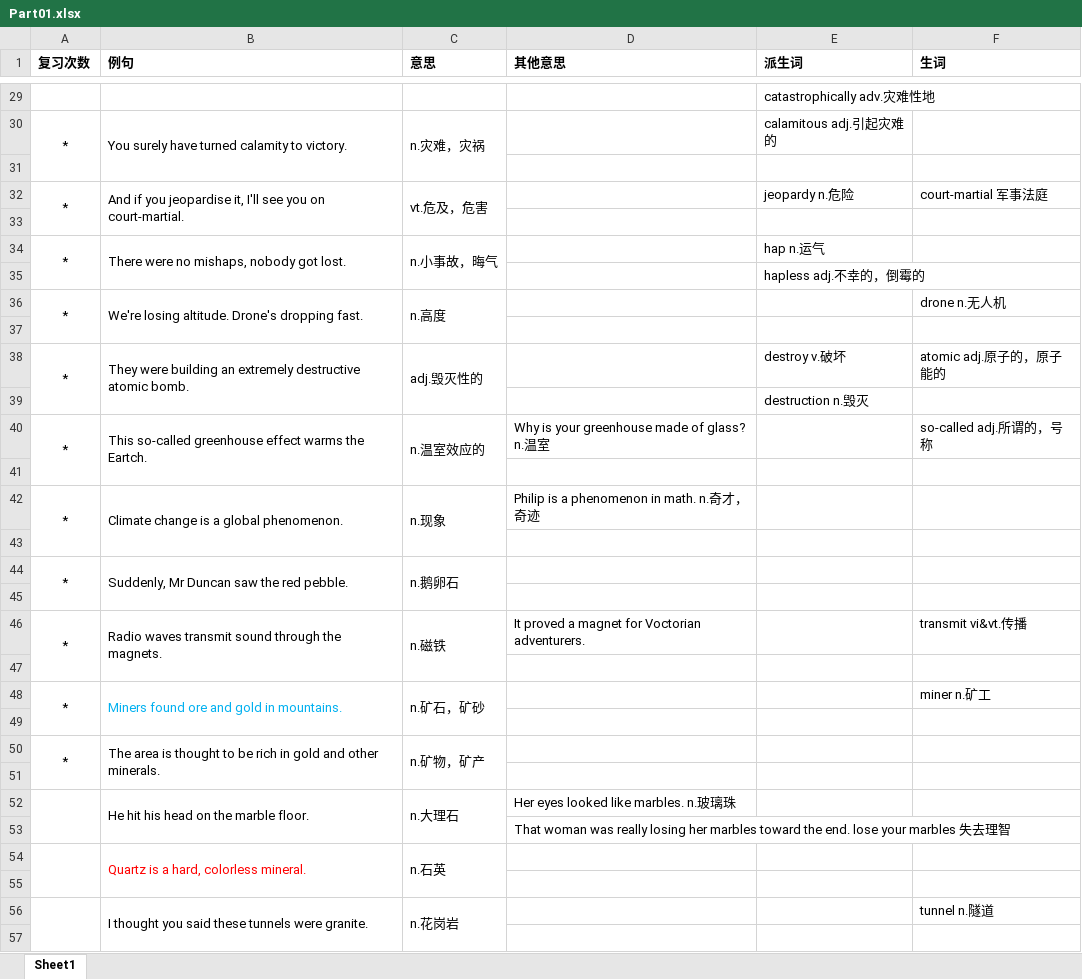
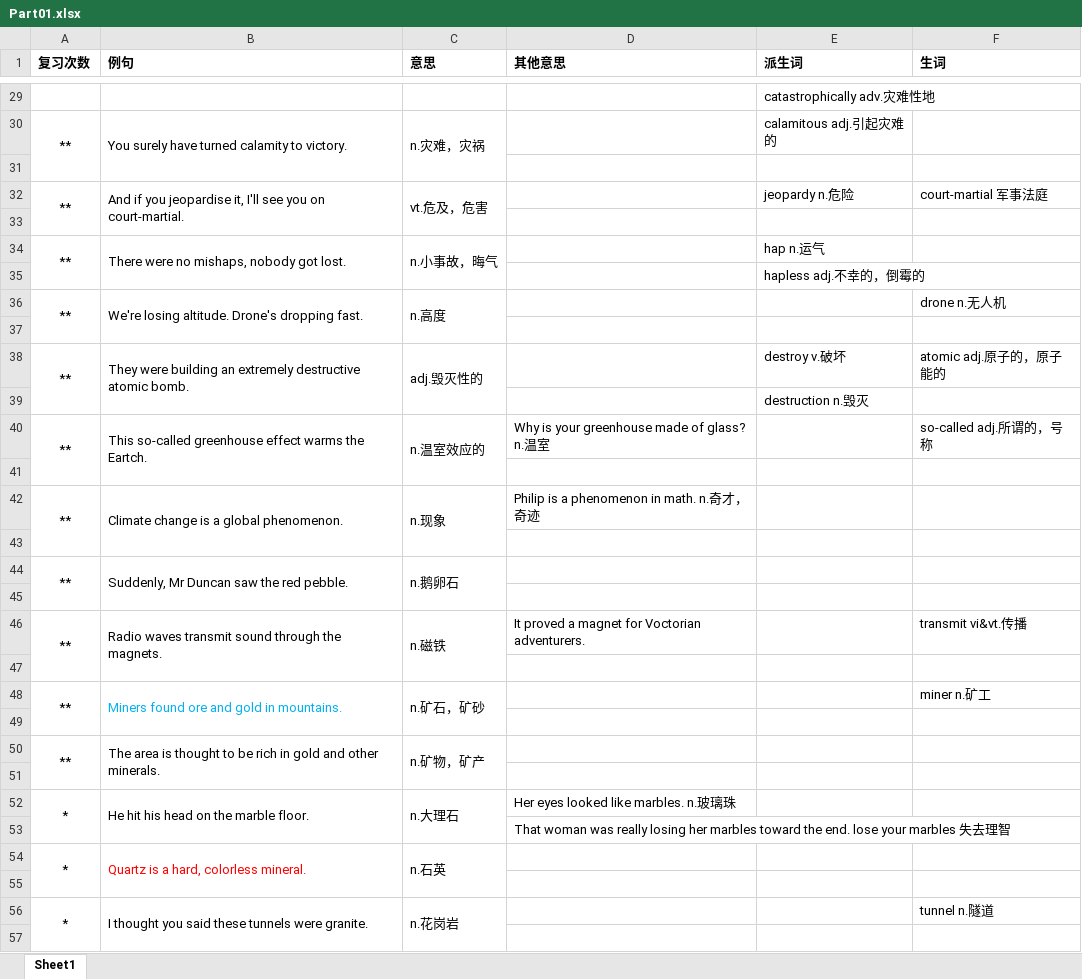
Before and after one commit to gitEast/forGreaterGood, an Excel workbook: IELTS/vocabulary/Part01.xlsx, sheet Sheet1, drawn as a sheet; only a part is shown, gaps mark what is left out; values as stored, in another font and other column widths than the file's, no borders; the diff covers the shown part only; the diff names each change by its address in the sheet, - before the commit and + after, or states it on an @@ line.

```diff
--- a/IELTS/vocabulary/Part01.xlsx (sheet Sheet1)
+++ b/IELTS/vocabulary/Part01.xlsx (sheet Sheet1)
-A30 (复习次数): *
+A30 (复习次数): **
-A32 (复习次数): *
+A32 (复习次数): **
-A34 (复习次数): *
+A34 (复习次数): **
-A36 (复习次数): *
+A36 (复习次数): **
-A38 (复习次数): *
+A38 (复习次数): **
-A40 (复习次数): *
+A40 (复习次数): **
-A42 (复习次数): *
+A42 (复习次数): **
-A44 (复习次数): *
+A44 (复习次数): **
-A46 (复习次数): *
+A46 (复习次数): **
-A48 (复习次数): *
+A48 (复习次数): **
-A50 (复习次数): *
+A50 (复习次数): **
-A52 (复习次数): (empty)
+A52 (复习次数): *
-A54 (复习次数): (empty)
+A54 (复习次数): *
-A56 (复习次数): (empty)
+A56 (复习次数): *
```
Also changed, not shown: 21 edited cells elsewhere in this sheet.
